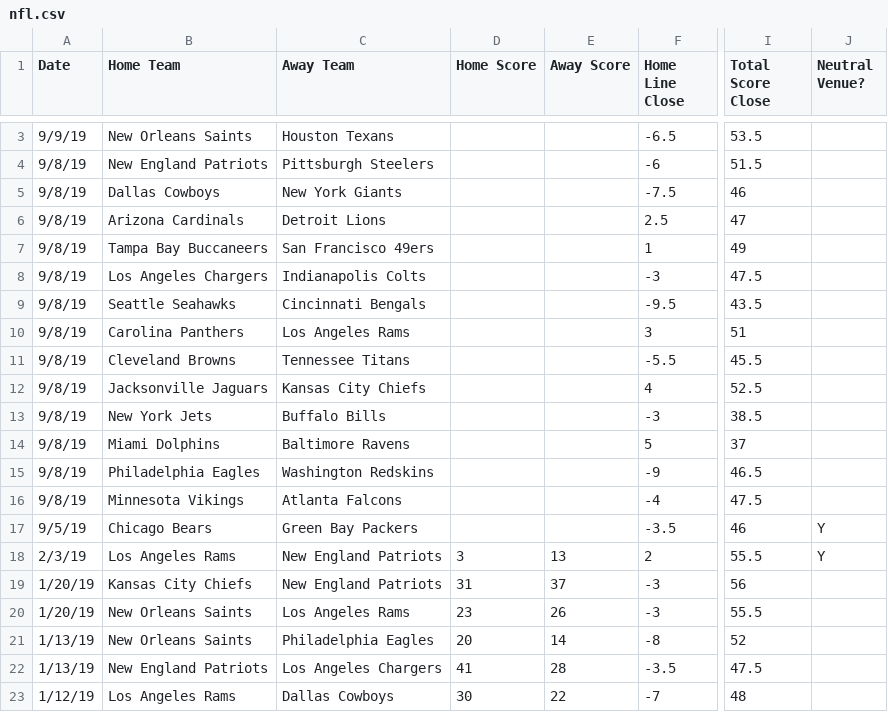
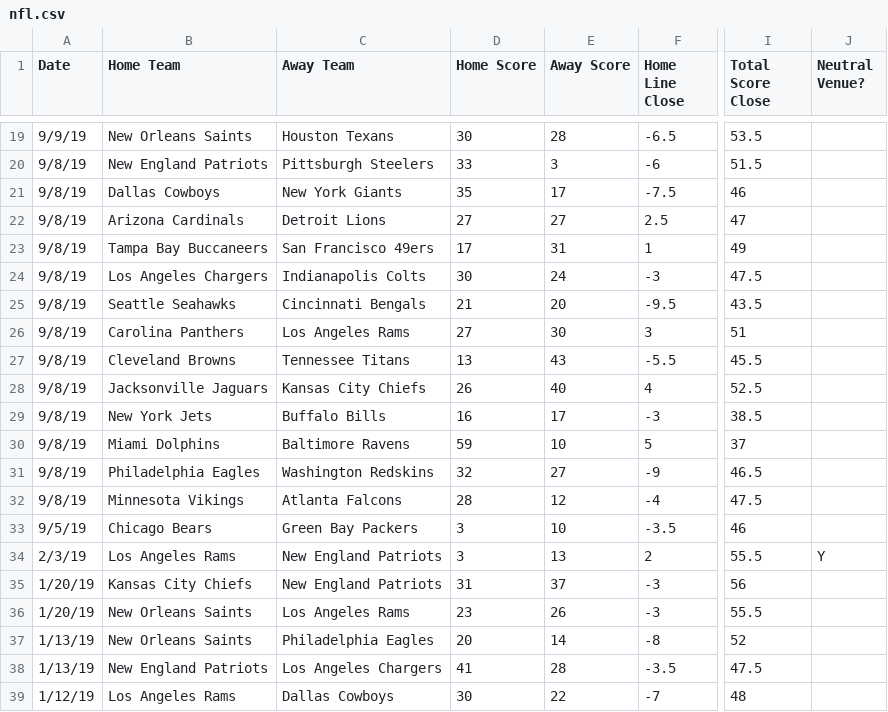
Before and after one commit to JoshKimmelman/Minesweeper, a CSV file: nfl.csv, drawn as a sheet; only a part is shown, gaps mark what is left out; addresses are those after the commit; the diff covers the shown part only; the diff names each change by its address in the sheet, - before the commit and + after, or states it on an @@ line.

Commit message:
Add files via upload

```diff
--- a/nfl.csv
+++ b/nfl.csv
-D19 (Home Score): (empty)
+D19 (Home Score): 30
-E19 (Away Score): (empty)
+E19 (Away Score): 28
-D20 (Home Score): (empty)
+D20 (Home Score): 33
-E20 (Away Score): (empty)
+E20 (Away Score): 3
-D21 (Home Score): (empty)
+D21 (Home Score): 35
-E21 (Away Score): (empty)
+E21 (Away Score): 17
-D22 (Home Score): (empty)
+D22 (Home Score): 27
-E22 (Away Score): (empty)
+E22 (Away Score): 27
-D23 (Home Score): (empty)
+D23 (Home Score): 17
-E23 (Away Score): (empty)
+E23 (Away Score): 31
-D24 (Home Score): (empty)
+D24 (Home Score): 30
-E24 (Away Score): (empty)
+E24 (Away Score): 24
-D25 (Home Score): (empty)
+D25 (Home Score): 21
-E25 (Away Score): (empty)
+E25 (Away Score): 20
-D26 (Home Score): (empty)
+D26 (Home Score): 27
-E26 (Away Score): (empty)
+E26 (Away Score): 30
-D27 (Home Score): (empty)
+D27 (Home Score): 13
-E27 (Away Score): (empty)
+E27 (Away Score): 43
-D28 (Home Score): (empty)
+D28 (Home Score): 26
-E28 (Away Score): (empty)
+E28 (Away Score): 40
-D29 (Home Score): (empty)
+D29 (Home Score): 16
-E29 (Away Score): (empty)
+E29 (Away Score): 17
-D30 (Home Score): (empty)
+D30 (Home Score): 59
-E30 (Away Score): (empty)
+E30 (Away Score): 10
-D31 (Home Score): (empty)
+D31 (Home Score): 32
-E31 (Away Score): (empty)
+E31 (Away Score): 27
-D32 (Home Score): (empty)
+D32 (Home Score): 28
-E32 (Away Score): (empty)
+E32 (Away Score): 12
-D33 (Home Score): (empty)
+D33 (Home Score): 3
-E33 (Away Score): (empty)
+E33 (Away Score): 10
-J33 (Neutral Venue?): Y
+J33 (Neutral Venue?): (empty)
```
Also changed, not shown: 16 added rows and 2 edited cells elsewhere in this file.
